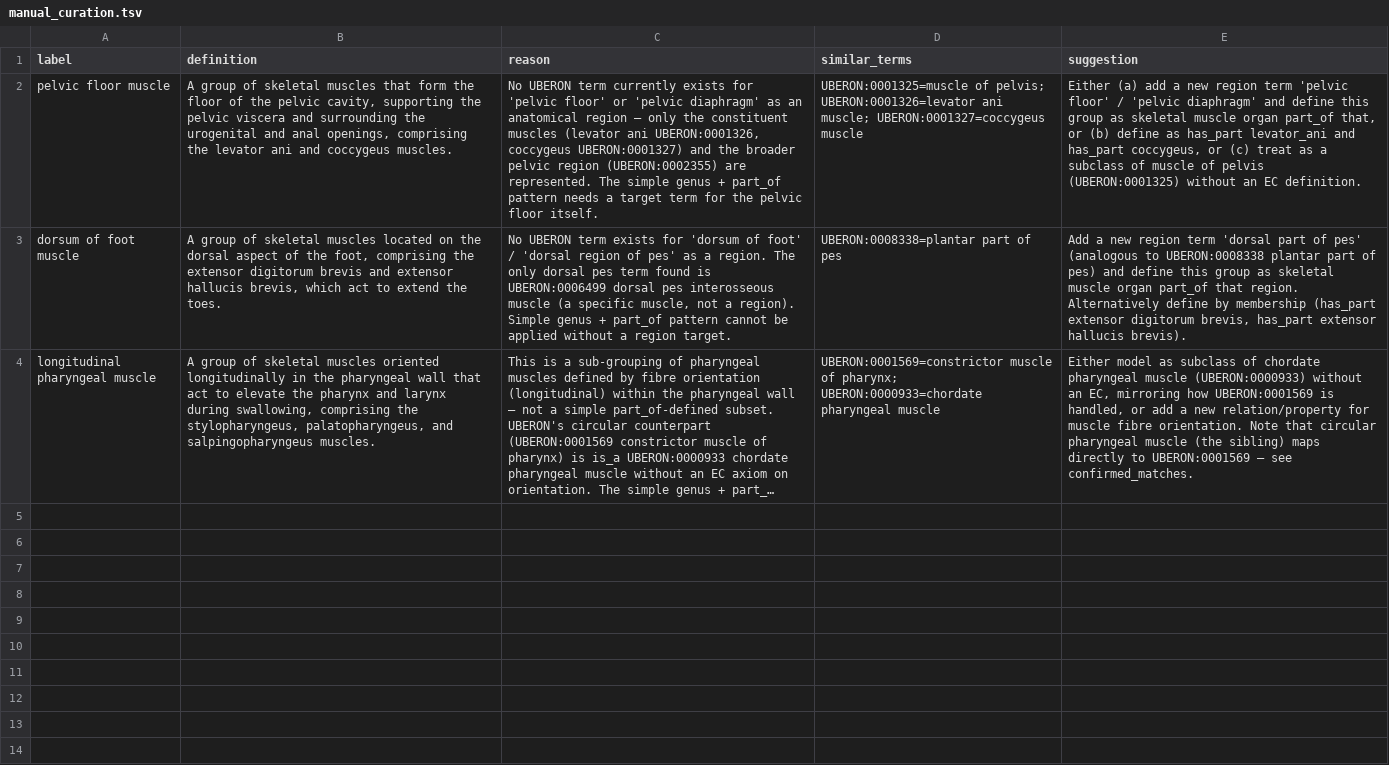
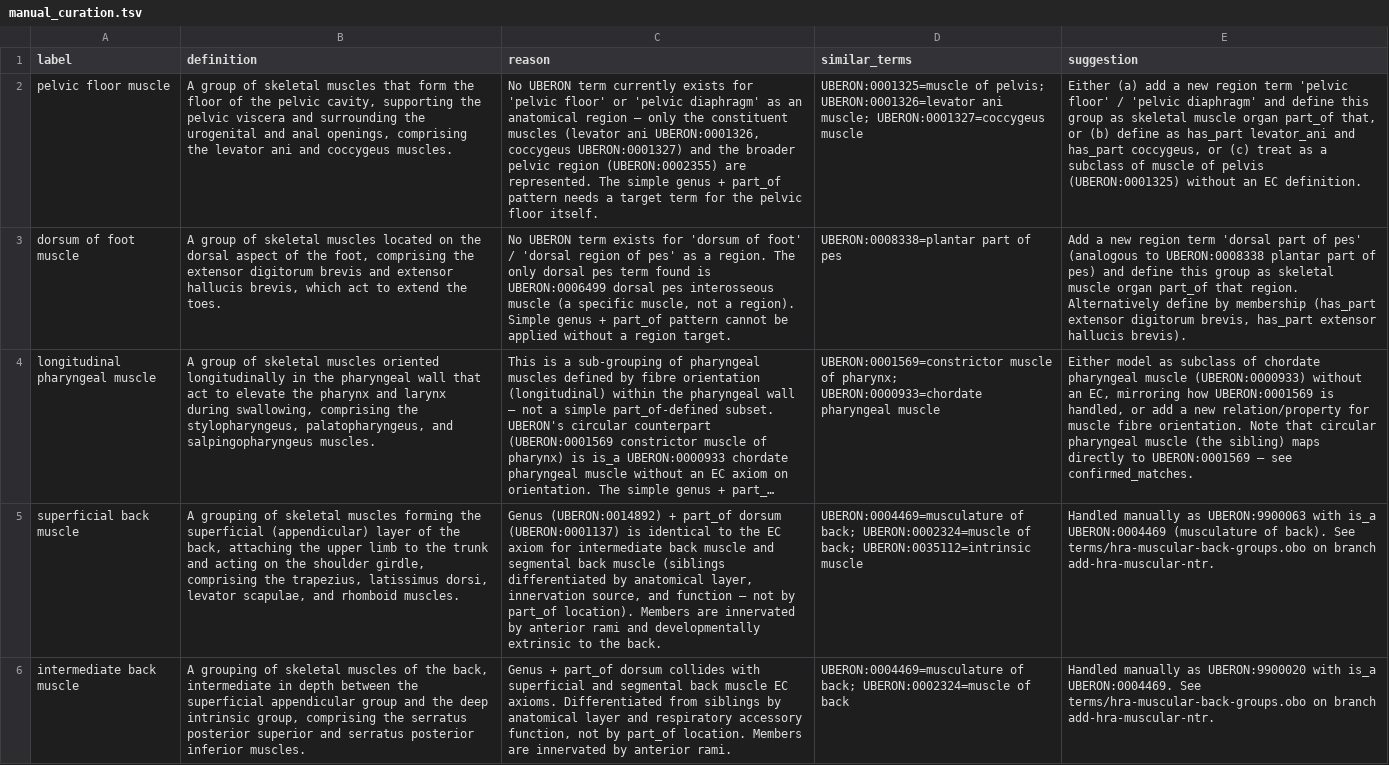
Before and after one commit to obophenotype/uberon, a TSV file: src/templates/hra-muscular-reports/manual_curation.tsv, drawn as a sheet; only a part is shown; long unchanged cells end in …; the diff covers the shown part only; the diff names each change by its address in the sheet, - before the commit and + after, or states it on an @@ line.

```diff
--- a/src/templates/hra-muscular-reports/manual_curation.tsv
+++ b/src/templates/hra-muscular-reports/manual_curation.tsv
+row 5: superficial back muscle | A grouping of skeletal muscles forming the superficial (appendicular) layer of the back, attaching the upper limb to the trunk and acting on the shoulder girdle, comprising the trapezius, latissimus dorsi, levator scapulae, and rhomboid muscles. | Genus (UBERON:0014892) + part_of dorsum (UBERON:0001137) is identical to the EC axiom for intermediate back muscle and segmental back muscle (siblings differentiated by anatomical layer, innervation source, and function — not by part_of location). Members are innervated by anterior rami and developmentally extrinsic to the back. | UBERON:0004469=musculature of back; UBERON:0002324=muscle of back; UBERON:0035112=intrinsic muscle | Handled manually as UBERON:9900063 with is_a UBERON:0004469 (musculature of back). See terms/hra-muscular-back-groups.obo on branch add-hra-muscular-ntr.
+row 6: intermediate back muscle | A grouping of skeletal muscles of the back, intermediate in depth between the superficial appendicular group and the deep intrinsic group, comprising the serratus posterior superior and serratus posterior inferior muscles. | Genus + part_of dorsum collides with superficial and segmental back muscle EC axioms. Differentiated from siblings by anatomical layer and respiratory accessory function, not by part_of location. Members are innervated by anterior rami. | UBERON:0004469=musculature of back; UBERON:0002324=muscle of back | Handled manually as UBERON:9900020 with is_a UBERON:0004469. See terms/hra-muscular-back-groups.obo on branch add-hra-muscular-ntr.
```
Also changed, not shown: 1 added row elsewhere in this file, src/templates/hra-muscular-groups.template.tsv, 1 other file.
